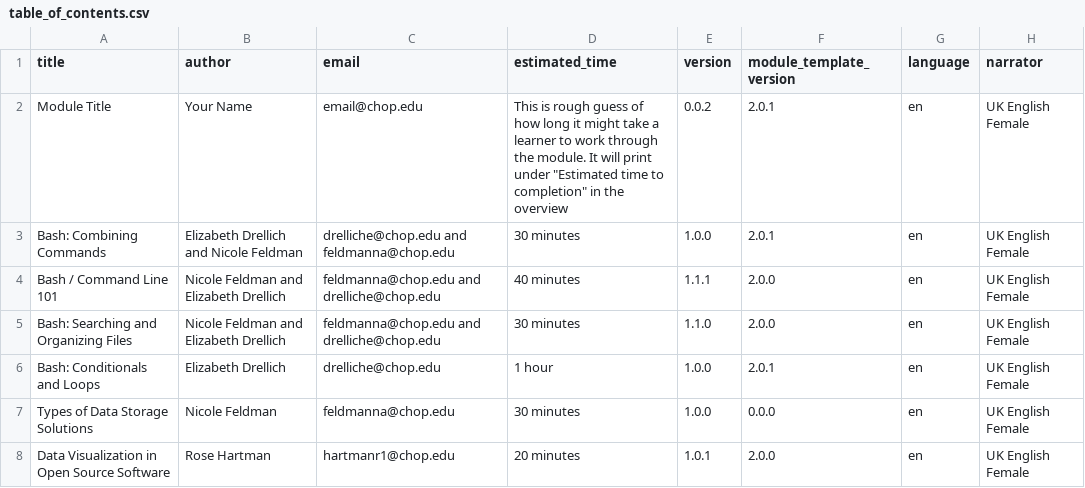
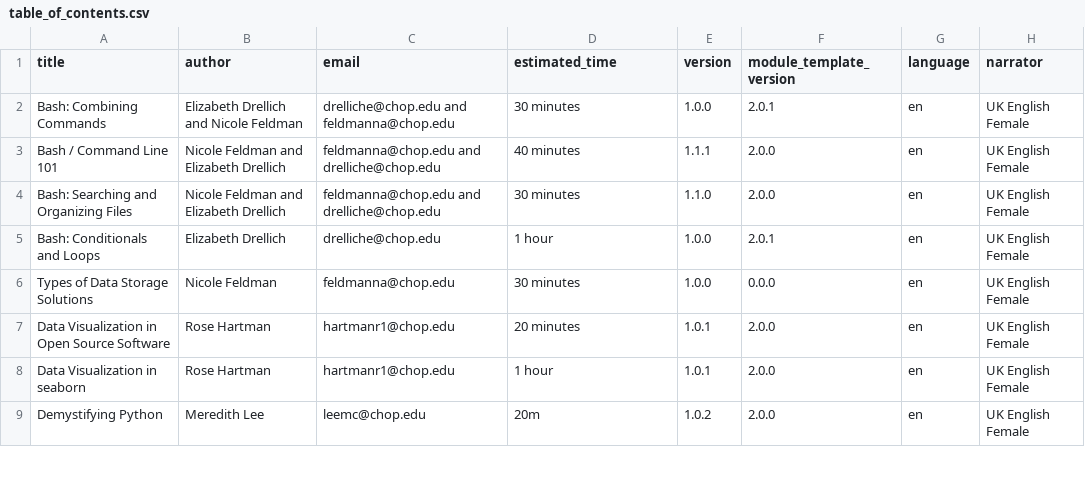
Before and after one commit to arcus/education_modules, a CSV file: table_of_contents.csv, drawn as a sheet; only a part is shown; the shorter side is filled out with more unchanged rows.

Commit message:
remove sample module from csv

```diff
--- a/table_of_contents.csv
+++ b/table_of_contents.csv
@@ -1,3 +1,2 @@
 title , author , email , estimated_time , version , module_template_version , language , narrator ,
-Module Title , Your Name , email@chop.edu , This is rough guess of how long it might take a learner to work through the module. It will print under "Estimated time to completion" in the overview , 0.0.2 , 2.0.1 , en , UK English Female ,
 Bash: Combining Commands , Elizabeth Drellich and Nicole Feldman , drelliche@chop.edu and feldmanna@chop.edu , 30 minutes , 1.0.0 , 2.0.1 , en , UK English Female ,
```
Also changed, not shown: 1 other file.
